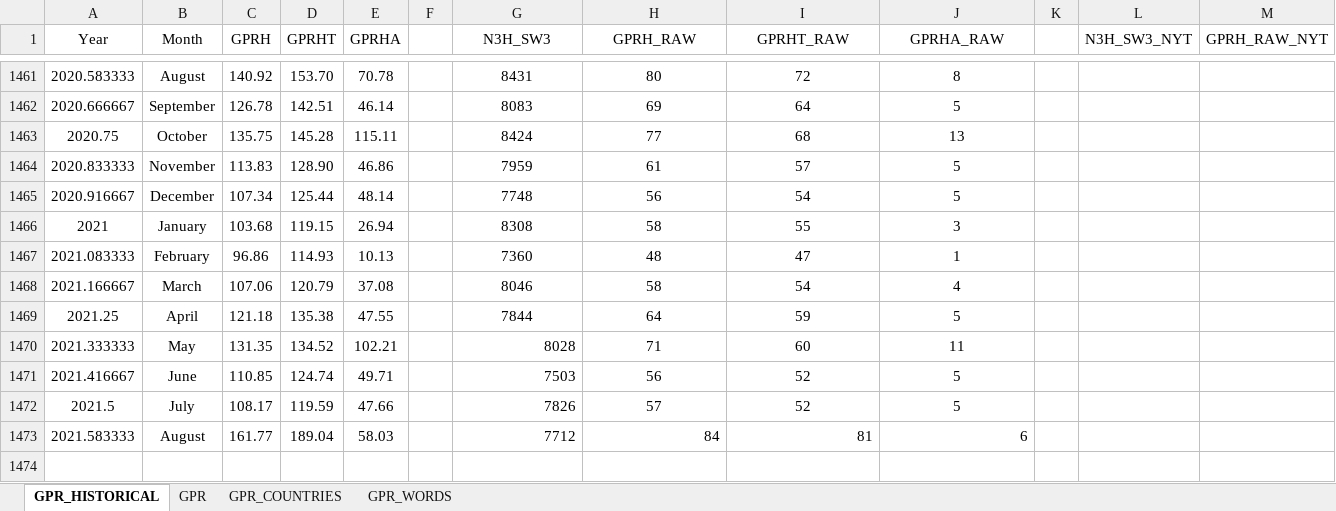
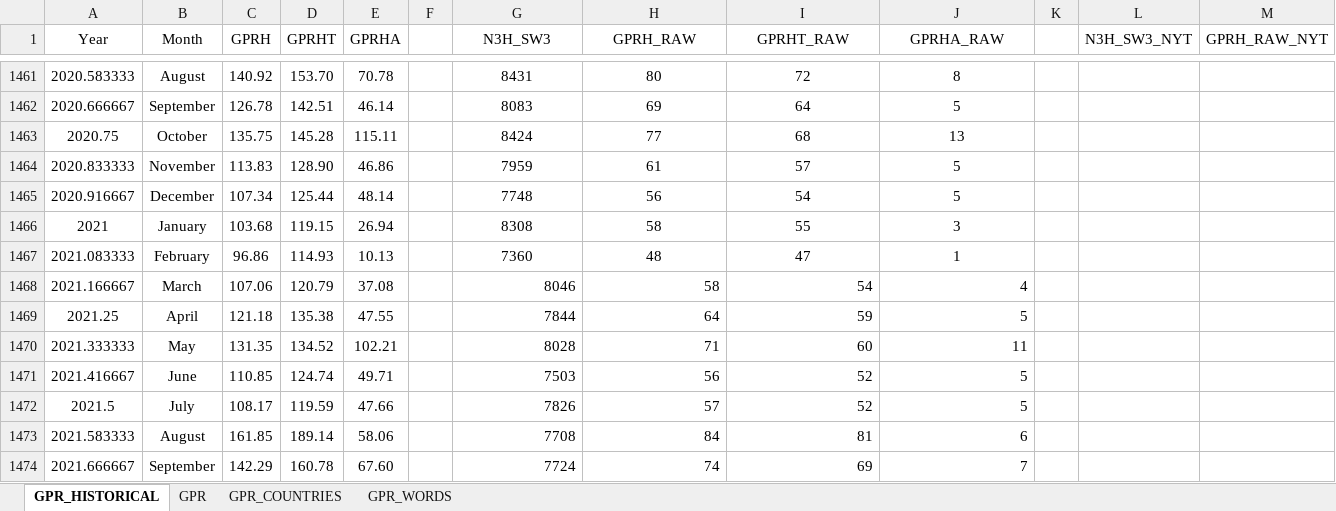
Before and after one commit to iacoviel/iacoviel.github.io, an Excel workbook: gpr_files/gpr_web_latest.xlsx, sheet GPR_HISTORICAL, drawn as a sheet; only a part is shown, gaps mark what is left out; values as stored, in another font and other column widths than the file's, no borders; rows hold the shown columns only; the diff names each change by its address in the sheet, - before the commit and + after, or states it on an @@ line.

```diff
--- a/gpr_files/gpr_web_latest.xlsx (sheet GPR_HISTORICAL)
+++ b/gpr_files/gpr_web_latest.xlsx (sheet GPR_HISTORICAL)
-G1468:J1469 alignment: center
+G1468:J1469 alignment: right
-H1470:J1472 alignment: center
+H1470:J1472 alignment: right
-C1473 (GPRH): 161.77
+C1473 (GPRH): 161.85
-D1473 (GPRHT): 189.04
+D1473 (GPRHT): 189.14
-E1473 (GPRHA): 58.03
+E1473 (GPRHA): 58.06
-G1473 (N3H_SW3): 7712
+G1473 (N3H_SW3): 7708
+row 1474: 2021.666667 | September | 142.29 | 160.78 | 67.60 |  | 7724 | 74 | 69 | 7
```
Also changed, not shown: sheet GPR.
